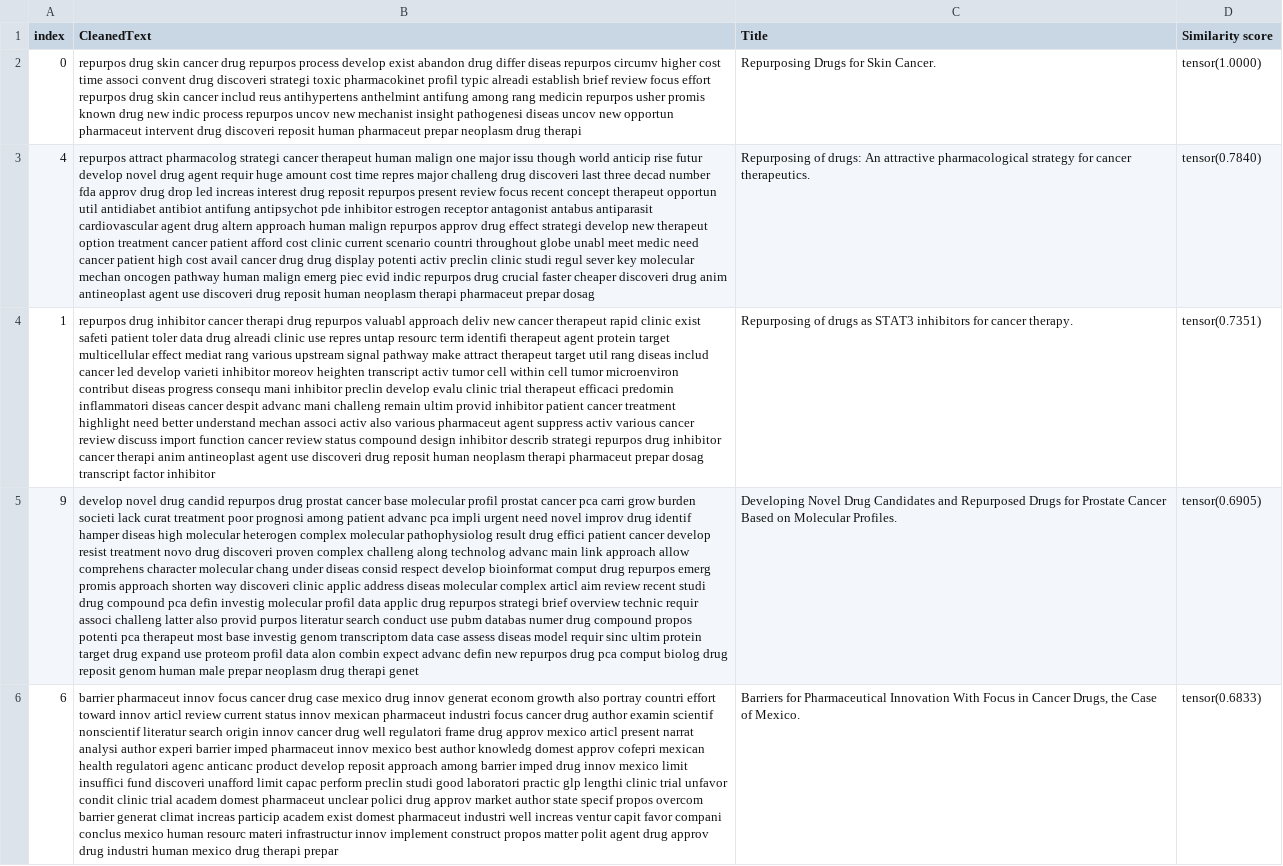
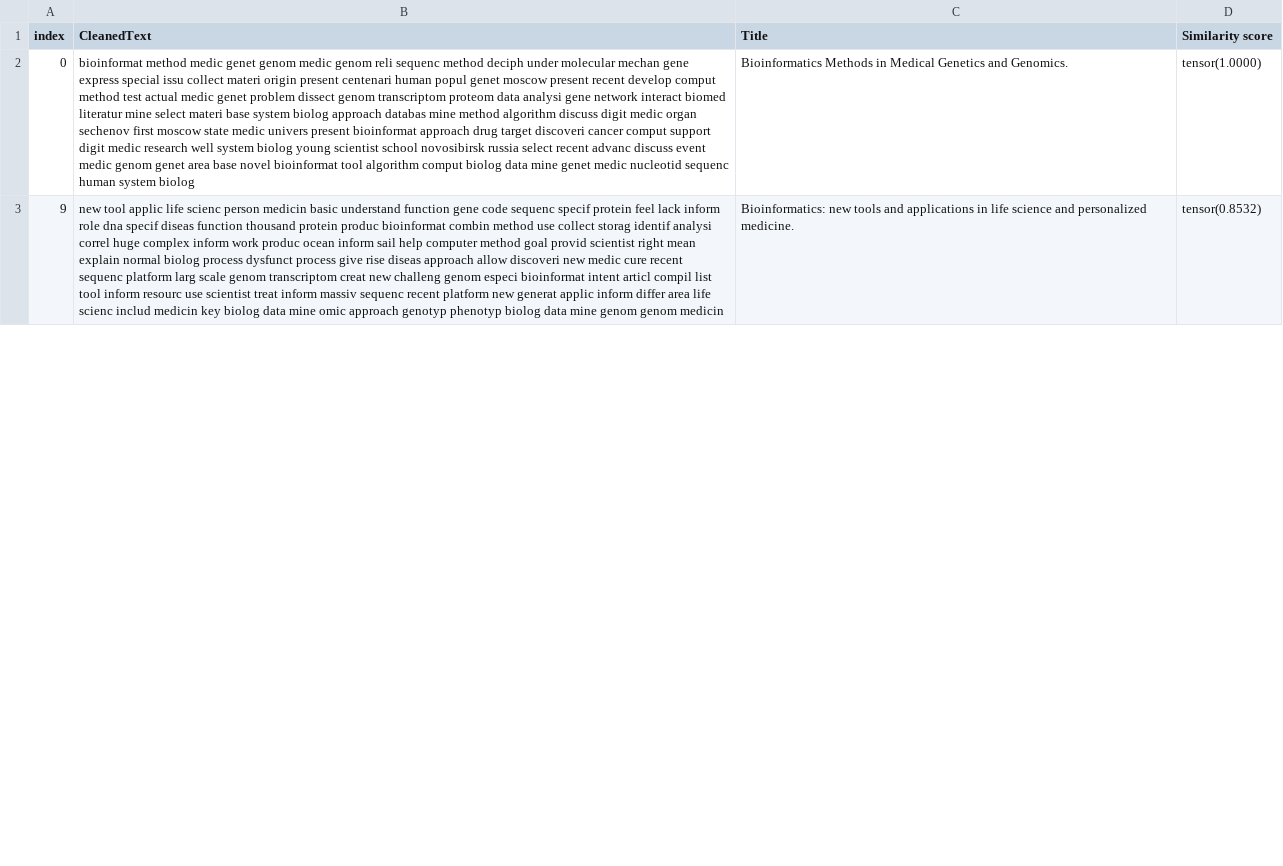
Before and after one commit to sanjshroff/Biomedical, a CSV file: output/sbert_topk.csv, drawn as a sheet; only a part is shown; removed rows and columns are numbered as before the commit, all else as after; the diff covers the shown part only; the diff names each change by its address in the sheet, - before the commit and + after, or states it on an @@ line.

```diff
--- a/output/sbert_topk.csv
+++ b/output/sbert_topk.csv
-B2 (CleanedText): repurpos drug skin cancer drug repurpos process develop exist abandon drug differ diseas repurpos circumv higher cost time associ convent drug discoveri strategi toxic pharmacokinet profil typic alreadi establish brief review focus effort repurpos drug skin cancer includ reus antihypertens anthelmint antifung among rang medicin repurpos usher promis known drug new indic process repurpos uncov new mechanist insight pathogenesi diseas uncov new opportun pharmaceut intervent drug discoveri reposit human pharmaceut prepar neoplasm drug therapi
+B2 (CleanedText): bioinformat method medic genet genom medic genom reli sequenc method deciph under molecular mechan gene express special issu collect materi origin present centenari human popul genet moscow present recent develop comput method test actual medic genet problem dissect genom transcriptom proteom data analysi gene network interact biomed literatur mine select materi base system biolog approach databas mine method algorithm discuss digit medic organ sechenov first moscow state medic univers present bioinformat approach drug target discoveri cancer comput support digit medic research well system biolog young scientist school novosibirsk russia select recent advanc discuss event medic genom genet area base novel bioinformat tool algorithm comput biolog data mine genet medic nucleotid sequenc human system biolog
-C2 (Title): Repurposing Drugs for Skin Cancer.
+C2 (Title): Bioinformatics Methods in Medical Genetics and Genomics.
-row 3: 4 | repurpos attract pharmacolog strategi cancer therapeut human malign one major issu though world anticip rise futur develop novel drug agent requir huge amount cost time repres major challeng drug discoveri last three decad number fda approv drug drop led increas interest drug reposit repurpos present review focus recent concept therapeut opportun util antidiabet antibiot antifung antipsychot pde inhibitor estrogen receptor antagonist antabus antiparasit cardiovascular agent drug altern approach human malign repurpos approv drug effect strategi develop new therapeut option treatment cancer patient afford cost clinic current scenario countri throughout globe unabl meet medic need cancer patient high cost avail cancer drug drug display potenti activ preclin clinic studi regul sever key molecular mechan oncogen pathway human malign emerg piec evid indic repurpos drug crucial faster cheaper discoveri drug anim antineoplast agent use discoveri drug reposit human neoplasm therapi pharmaceut prepar dosag | Repurposing of drugs: An attractive pharmacological strategy for cancer therapeutics. | tensor(0.7840)
-row 4: 1 | repurpos drug inhibitor cancer therapi drug repurpos valuabl approach deliv new cancer therapeut rapid clinic exist safeti patient toler data drug alreadi clinic use repres untap resourc term identifi therapeut agent protein target multicellular effect mediat rang various upstream signal pathway make attract therapeut target util rang diseas includ cancer led develop varieti inhibitor moreov heighten transcript activ tumor cell within cell tumor microenviron contribut diseas progress consequ mani inhibitor preclin develop evalu clinic trial therapeut efficaci predomin inflammatori diseas cancer despit advanc mani challeng remain ultim provid inhibitor patient cancer treatment highlight need better understand mechan associ activ also various pharmaceut agent suppress activ various cancer review discuss import function cancer review status compound design inhibitor describ strategi repurpos drug inhibitor cancer therapi anim antineoplast agent use discoveri drug reposit human neoplasm therapi pharmaceut prepar dosag transcript factor inhibitor | Repurposing of drugs as STAT3 inhibitors for cancer therapy. | tensor(0.7351)
-B3 (CleanedText): develop novel drug candid repurpos drug prostat cancer base molecular profil prostat cancer pca carri grow burden societi lack curat treatment poor prognosi among patient advanc pca impli urgent need novel improv drug identif hamper diseas high molecular heterogen complex molecular pathophysiolog result drug effici patient cancer develop resist treatment novo drug discoveri proven complex challeng along technolog advanc main link approach allow comprehens character molecular chang under diseas consid respect develop bioinformat comput drug repurpos emerg promis approach shorten way discoveri clinic applic address diseas molecular complex articl aim review recent studi drug compound pca defin investig molecular profil data applic drug repurpos strategi brief overview technic requir associ challeng latter also provid purpos literatur search conduct use pubm databas numer drug compound propos potenti pca therapeut most base investig genom transcriptom data case assess diseas model requir sinc ultim protein target drug expand use proteom profil data alon combin expect advanc defin new repurpos drug pca comput biolog drug reposit genom human male prepar neoplasm drug therapi genet
+B3 (CleanedText): new tool applic life scienc person medicin basic understand function gene code sequenc specif protein feel lack inform role dna specif diseas function thousand protein produc bioinformat combin method use collect storag identif analysi correl huge complex inform work produc ocean inform sail help computer method goal provid scientist right mean explain normal biolog process dysfunct process give rise diseas approach allow discoveri new medic cure recent sequenc platform larg scale genom transcriptom creat new challeng genom especi bioinformat intent articl compil list tool inform resourc use scientist treat inform massiv sequenc recent platform new generat applic inform differ area life scienc includ medicin key biolog data mine omic approach genotyp phenotyp biolog data mine genom genom medicin
-C3 (Title): Developing Novel Drug Candidates and Repurposed Drugs for Prostate Cancer Based on Molecular Profiles.
+C3 (Title): Bioinformatics: new tools and applications in life science and personalized medicine.
-D3 (Similarity score): tensor(0.6905)
+D3 (Similarity score): tensor(0.8532)
-row 6: 6 | barrier pharmaceut innov focus cancer drug case mexico drug innov generat econom growth also portray countri effort toward innov articl review current status innov mexican pharmaceut industri focus cancer drug author examin scientif nonscientif literatur search origin innov cancer drug well regulatori frame drug approv mexico articl present narrat analysi author experi barrier imped pharmaceut innov mexico best author knowledg domest approv cofepri mexican health regulatori agenc anticanc product develop reposit approach among barrier imped drug innov mexico limit insuffici fund discoveri unafford limit capac perform preclin studi good laboratori practic glp lengthi clinic trial unfavor condit clinic trial academ domest pharmaceut unclear polici drug approv market author state specif propos overcom barrier generat climat increas particip academ exist domest pharmaceut industri well increas ventur capit favor compani conclus mexico human resourc materi infrastructur innov implement construct propos matter polit agent drug approv drug industri human mexico drug therapi prepar | Barriers for Pharmaceutical Innovation With Focus in Cancer Drugs, the Case of Mexico. | tensor(0.6833)
```
Also changed, not shown: 4 added rows, 5 removed rows and 9 edited cells elsewhere in this file, data/2022MedlineCombined_test.csv, output/agglo_with_cluster_num.csv, 2 other files.
